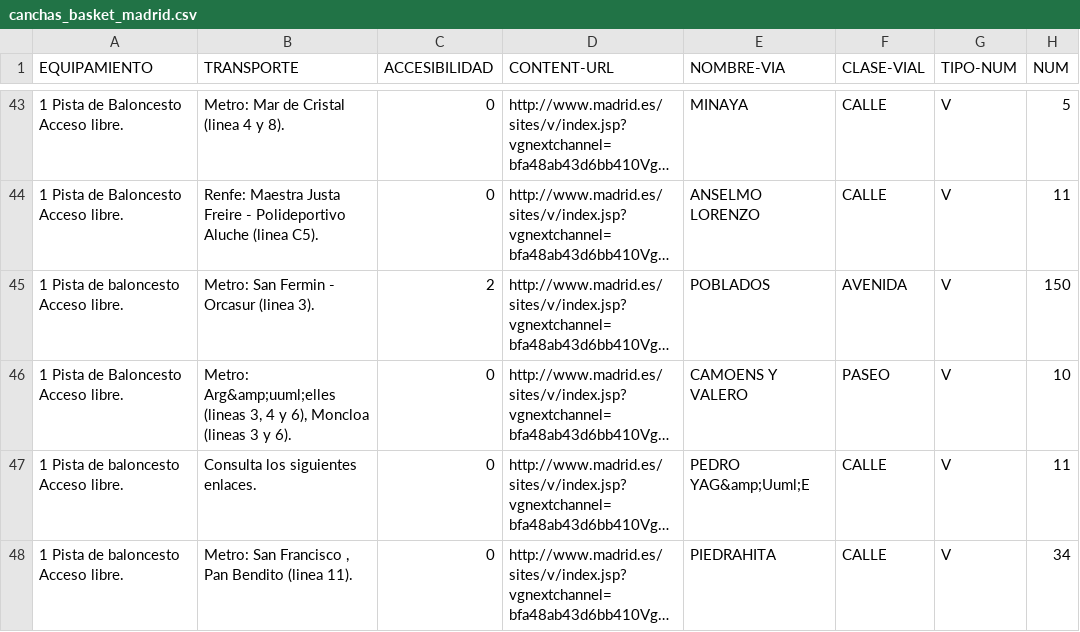
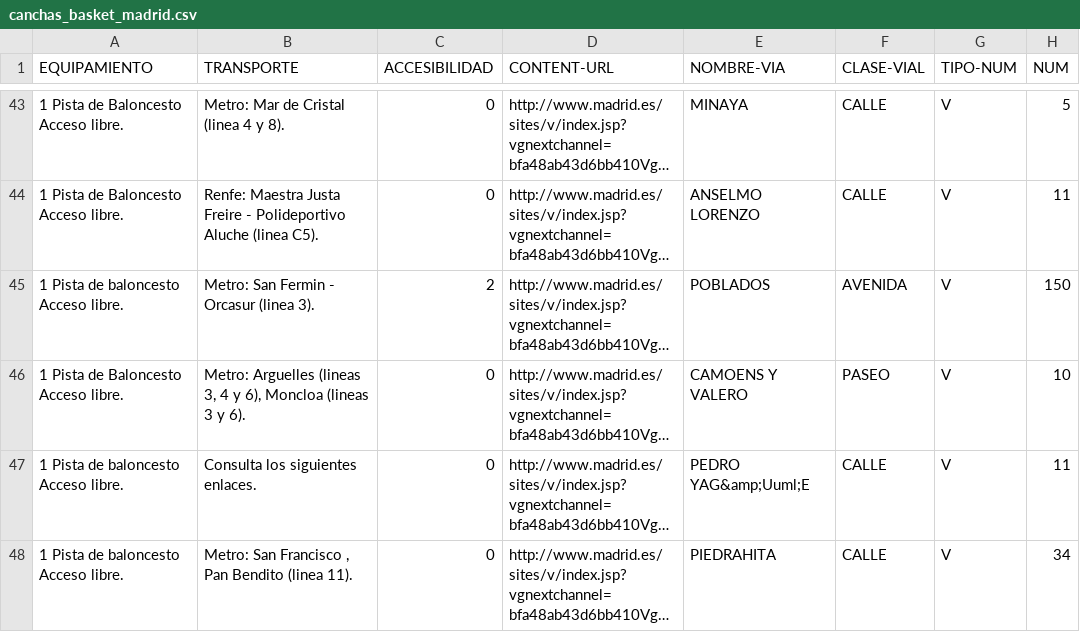
Before and after one commit to rodrigopereeirav/MadCourts, a CSV file: canchas_basket_madrid.csv, drawn as a sheet; only a part is shown, gaps mark what is left out; long unchanged cells end in …; the diff names each change by its address in the sheet, - before the commit and + after, or states it on an @@ line.

Commit message:
Update canchas_basket_madrid.csv

```diff
--- a/canchas_basket_madrid.csv
+++ b/canchas_basket_madrid.csv
-B46 (TRANSPORTE): Metro: Arg&amp;uuml;elles (lineas 3,…
+B46 (TRANSPORTE): Metro: Arguelles (lineas 3,…
```
